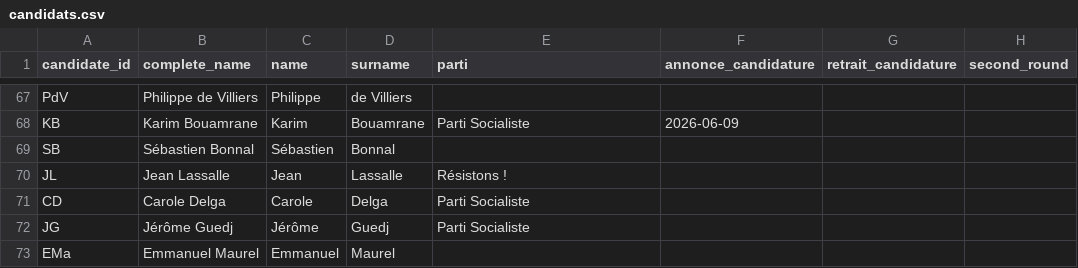
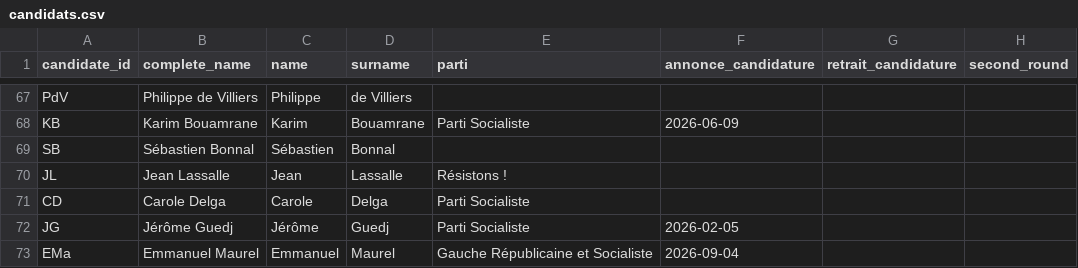
Before and after one commit to MieuxVoter/presidentielle2027, a CSV file: candidats.csv, drawn as a sheet; only a part is shown, gaps mark what is left out.

Commit message:
Record Guedj and Maurel candidacy details

```diff
--- a/candidats.csv
+++ b/candidats.csv
@@ -71,3 +71,3 @@ JL,Jean Lassalle,Jean,Lassalle,Résistons !,,,
 CD,Carole Delga,Carole,Delga,Parti Socialiste,,,
-JG,Jérôme Guedj,Jérôme,Guedj,Parti Socialiste,,,
-EMa,Emmanuel Maurel,Emmanuel,Maurel,,,,
+JG,Jérôme Guedj,Jérôme,Guedj,Parti Socialiste,2026-02-05,,
+EMa,Emmanuel Maurel,Emmanuel,Maurel,Gauche Républicaine et Socialiste,2026-09-04,,
```
